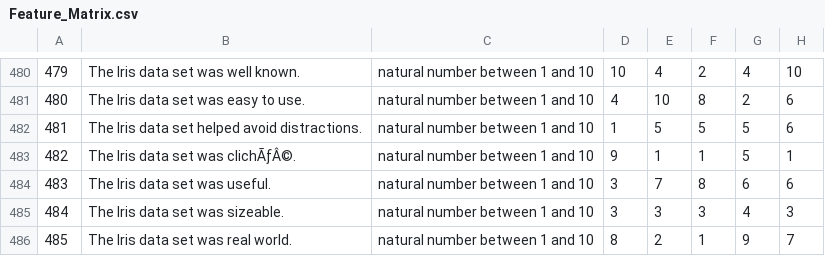
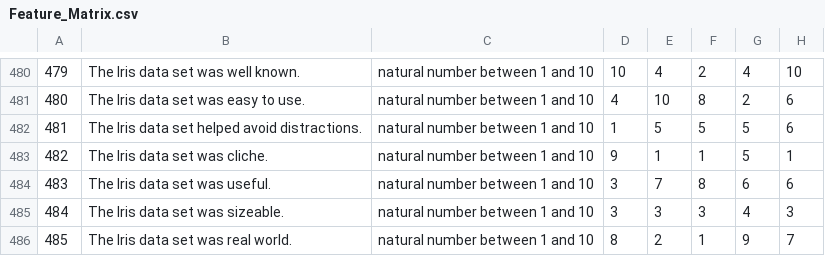
Before and after one commit to tslever/End_To_End_Survey_Of_BSDS_Students, a CSV file: Feature_Matrix.csv, drawn as a sheet; only a part is shown, gaps mark what is left out; the diff names each change by its address in the sheet, - before the commit and + after, or states it on an @@ line.

```diff
--- a/Feature_Matrix.csv
+++ b/Feature_Matrix.csv
-B483: The Iris data set was clichÃƒÂ©.
+B483: The Iris data set was cliche.
```
Also changed, not shown: 2 other files.
